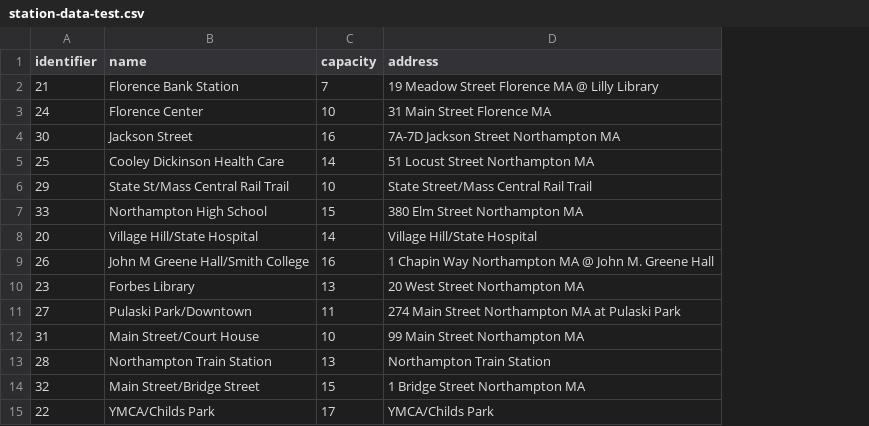
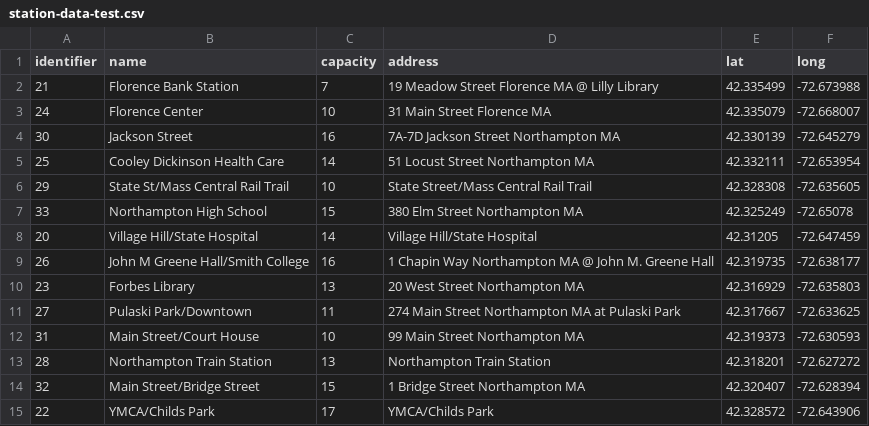
Before and after one commit to kkung9/valetbike, a CSV file: notes/station-data-test.csv, drawn as a sheet; the diff names each change by its address in the sheet, - before the commit and + after, or states it on an @@ line.

```diff
--- a/notes/station-data-test.csv
+++ b/notes/station-data-test.csv
+column E (lat), rows 2-15: 42.335499 | 42.335079 | 42.330139 | 42.332111 | 42.328308 | 42.325249 | 42.31205 | 42.319735 | 42.316929 | 42.317667 | 42.319373 | 42.318201 | 42.320407 | 42.328572
+column F (long), rows 2-15: -72.673988 | -72.668007 | -72.645279 | -72.653954 | -72.635605 | -72.65078 | -72.647459 | -72.638177 | -72.635803 | -72.633625 | -72.630593 | -72.627272 | -72.628394 | -72.643906
```
Also changed, not shown: 2 other files.
